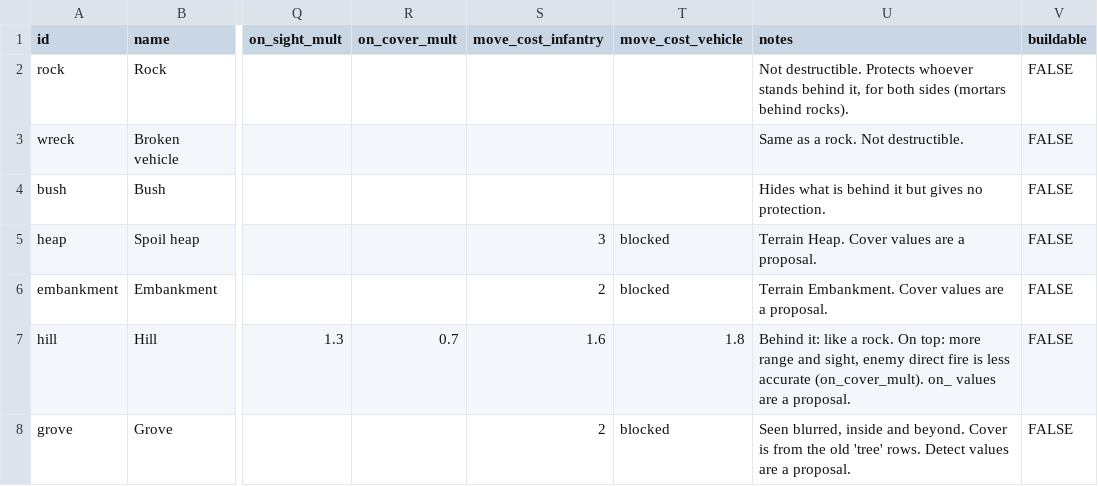
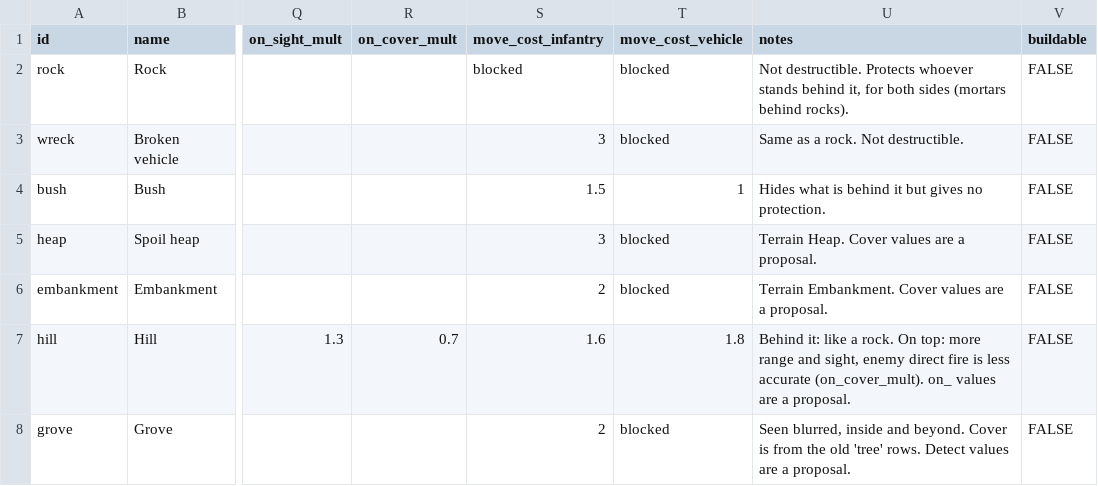
Before and after one commit to yaron1mo/treeline, a CSV file: unity/Assets/Data/obstacles.csv, drawn as a sheet; only a part is shown, gaps mark what is left out; the diff names each change by its address in the sheet, - before the commit and + after, or states it on an @@ line.

```diff
--- a/unity/Assets/Data/obstacles.csv
+++ b/unity/Assets/Data/obstacles.csv
-S2 (move_cost_infantry): (empty)
+S2 (move_cost_infantry): blocked
-T2:T3 (move_cost_vehicle): (empty)
+T2:T3 (move_cost_vehicle): blocked
-S3 (move_cost_infantry): (empty)
+S3 (move_cost_infantry): 3
-S4 (move_cost_infantry): (empty)
+S4 (move_cost_infantry): 1.5
-T4 (move_cost_vehicle): (empty)
+T4 (move_cost_vehicle): 1
```
Also changed, not shown: 31 other files.
